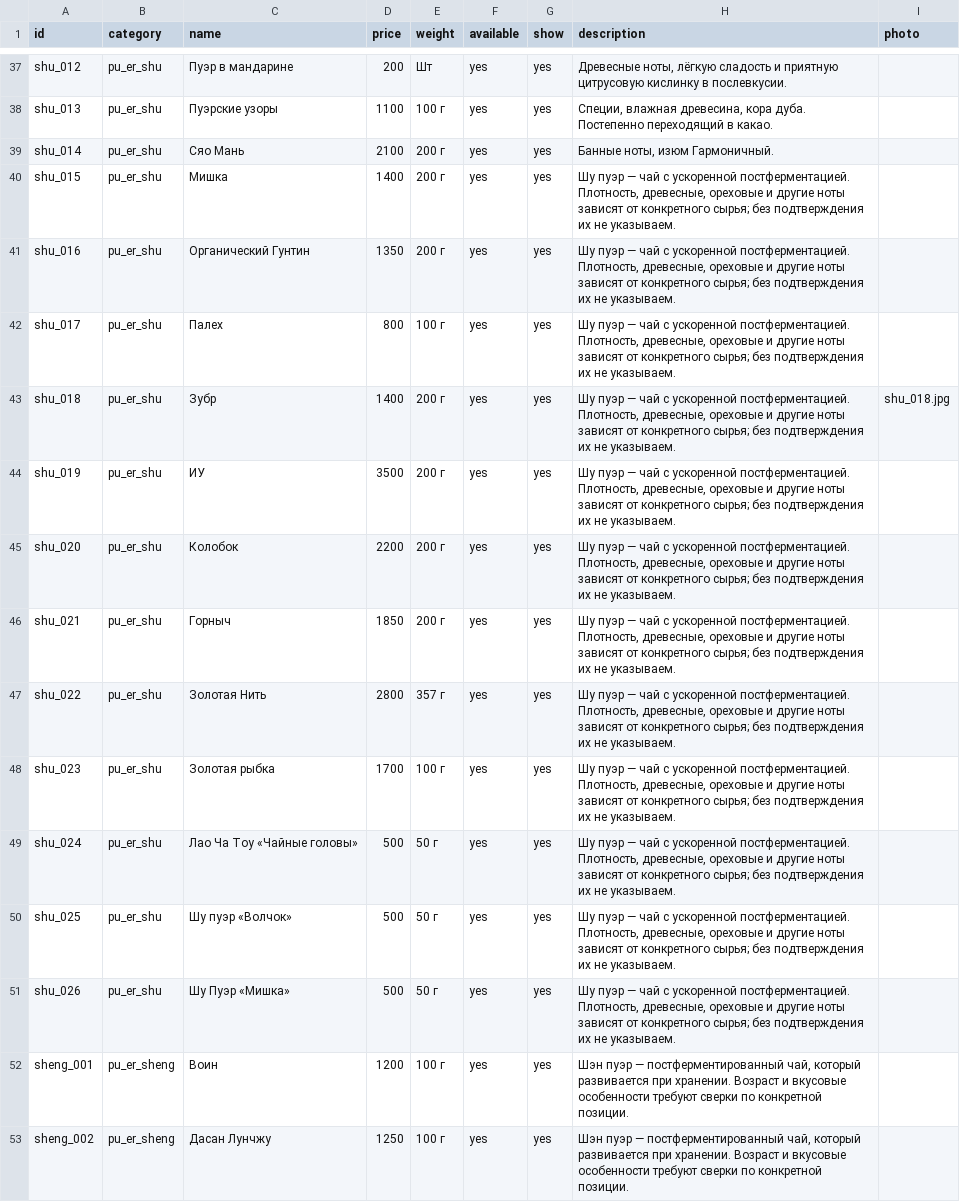
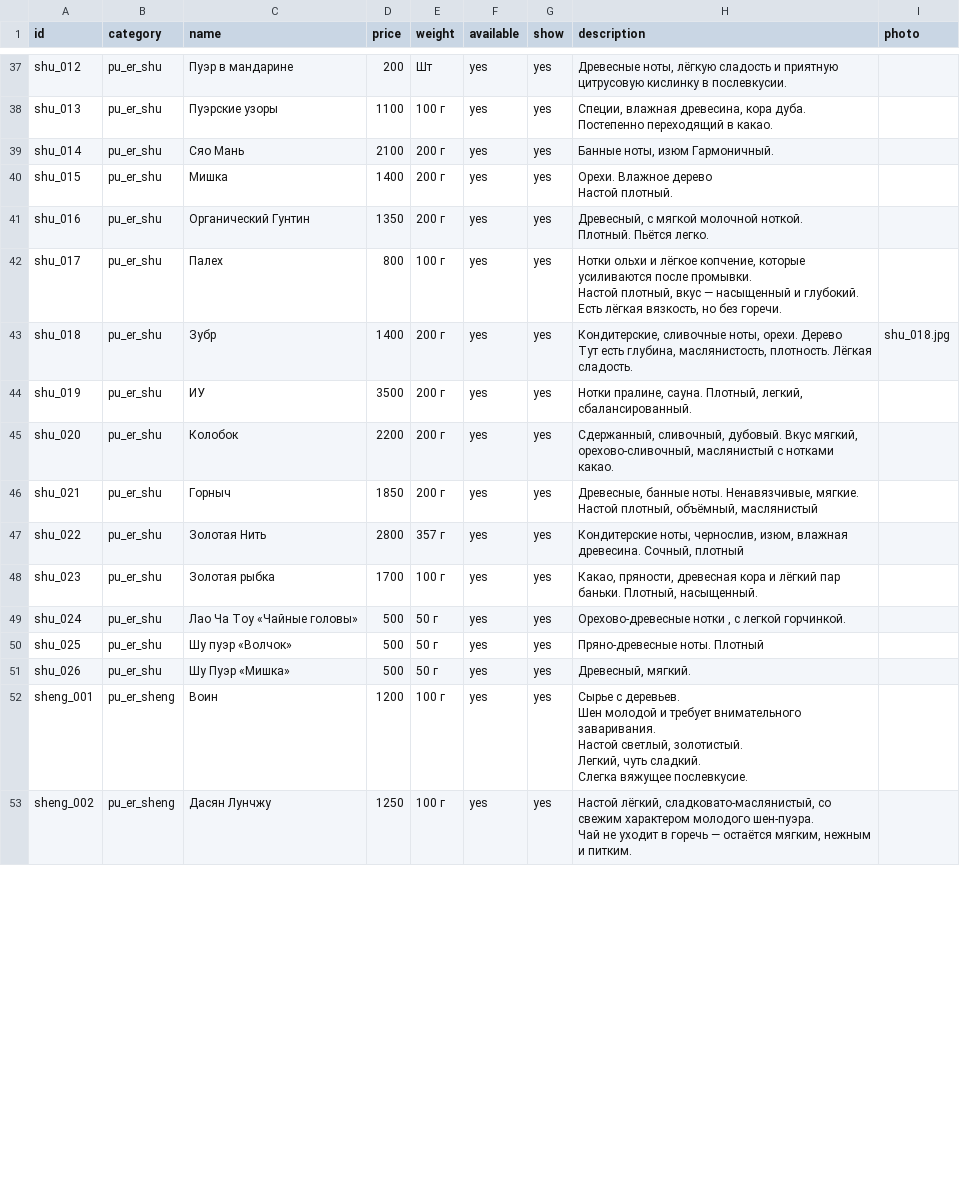
Before and after one commit to leshateashop/lesha-tea-bot, a CSV file: catalog.csv, drawn as a sheet; only a part is shown, gaps mark what is left out; the diff covers the shown part only.

Commit message:
Add files via upload

```diff
--- a/catalog.csv
+++ b/catalog.csv
@@ -50,15 +50,25 @@ shu_013,pu_er_shu,Пуэрские узоры,1100,100 г,yes,yes,"Специи,
 shu_014,pu_er_shu,Сяо Мань,2100,200 г,yes,yes,"Банные ноты, изюм Гармоничный.",
-shu_015,pu_er_shu,Мишка,1400,200 г,yes,yes,"Шу пуэр — чай с ускоренной постферментацией. Плотность, древесные, ореховые и другие ноты зависят от конкретного сырья; без подтверждения их не указываем.",
-shu_016,pu_er_shu,Органический Гунтин,1350,200 г,yes,yes,"Шу пуэр — чай с ускоренной постферментацией. Плотность, древесные, ореховые и другие ноты зависят от конкретного сырья; без подтверждения их не указываем.",
-shu_017,pu_er_shu,Палех,800,100 г,yes,yes,"Шу пуэр — чай с ускоренной постферментацией. Плотность, древесные, ореховые и другие ноты зависят от конкретного сырья; без подтверждения их не указываем.",
-shu_018,pu_er_shu,Зубр,1400,200 г,yes,yes,"Шу пуэр — чай с ускоренной постферментацией. Плотность, древесные, ореховые и другие ноты зависят от конкретного сырья; без подтверждения их не указываем.",shu_018.jpg
-shu_019,pu_er_shu,ИУ,3500,200 г,yes,yes,"Шу пуэр — чай с ускоренной постферментацией. Плотность, древесные, ореховые и другие ноты зависят от конкретного сырья; без подтверждения их не указываем.",
-shu_020,pu_er_shu,Колобок,2200,200 г,yes,yes,"Шу пуэр — чай с ускоренной постферментацией. Плотность, древесные, ореховые и другие ноты зависят от конкретного сырья; без подтверждения их не указываем.",
-shu_021,pu_er_shu,Горныч,1850,200 г,yes,yes,"Шу пуэр — чай с ускоренной постферментацией. Плотность, древесные, ореховые и другие ноты зависят от конкретного сырья; без подтверждения их не указываем.",
-shu_022,pu_er_shu,Золотая Нить,2800,357 г,yes,yes,"Шу пуэр — чай с ускоренной постферментацией. Плотность, древесные, ореховые и другие ноты зависят от конкретного сырья; без подтверждения их не указываем.",
-shu_023,pu_er_shu,Золотая рыбка,1700,100 г,yes,yes,"Шу пуэр — чай с ускоренной постферментацией. Плотность, древесные, ореховые и другие ноты зависят от конкретного сырья; без подтверждения их не указываем.",
-shu_024,pu_er_shu,Лао Ча Тоу «Чайные головы»,500,50 г,yes,yes,"Шу пуэр — чай с ускоренной постферментацией. Плотность, древесные, ореховые и другие ноты зависят от конкретного сырья; без подтверждения их не указываем.",
-shu_025,pu_er_shu,Шу пуэр «Волчок»,500,50 г,yes,yes,"Шу пуэр — чай с ускоренной постферментацией. Плотность, древесные, ореховые и другие ноты зависят от конкретного сырья; без подтверждения их не указываем.",
-shu_026,pu_er_shu,Шу Пуэр «Мишка»,500,50 г,yes,yes,"Шу пуэр — чай с ускоренной постферментацией. Плотность, древесные, ореховые и другие ноты зависят от конкретного сырья; без подтверждения их не указываем.",
-sheng_001,pu_er_sheng,Воин,1200,100 г,yes,yes,"Шэн пуэр — постферментированный чай, который развивается при хранении. Возраст и вкусовые особенности требуют сверки по конкретной позиции.",
-sheng_002,pu_er_sheng,Дасан Лунчжу,1250,100 г,yes,yes,"Шэн пуэр — постферментированный чай, который развивается при хранении. Возраст и вкусовые особенности требуют сверки по конкретной позиции.",
+shu_015,pu_er_shu,Мишка,1400,200 г,yes,yes,"Орехи. Влажное дерево
+Настой плотный.",
+shu_016,pu_er_shu,Органический Гунтин,1350,200 г,yes,yes,"Древесный, с мягкой молочной ноткой.
+Плотный. Пьётся легко.",
+shu_017,pu_er_shu,Палех,800,100 г,yes,yes,"Нотки ольхи и лёгкое копчение, которые усиливаются после промывки.
+Настой плотный, вкус — насыщенный и глубокий.
+Есть лёгкая вязкость, но без горечи.",
+shu_018,pu_er_shu,Зубр,1400,200 г,yes,yes,"Кондитерские, сливочные ноты, орехи. Дерево
+Тут есть глубина, маслянистость, плотность. Лёгкая сладость.",shu_018.jpg
+shu_019,pu_er_shu,ИУ,3500,200 г,yes,yes,"Нотки пралине, сауна. Плотный, легкий, сбалансированный.",
+shu_020,pu_er_shu,Колобок,2200,200 г,yes,yes,"Сдержанный, сливочный, дубовый. Вкус мягкий, орехово-сливочный, маслянистый с нотками какао.",
+shu_021,pu_er_shu,Горныч,1850,200 г,yes,yes,"Древесные, банные ноты. Ненавязчивые, мягкие. Настой плотный, объёмный, маслянистый",
+shu_022,pu_er_shu,Золотая Нить,2800,357 г,yes,yes,"Кондитерские ноты, чернослив, изюм, влажная древесина.  Сочный, плотный",
+shu_023,pu_er_shu,Золотая рыбка,1700,100 г,yes,yes,"Какао, пряности, древесная кора и лёгкий пар баньки. Плотный, насыщенный.",
+shu_024,pu_er_shu,Лао Ча Тоу «Чайные головы»,500,50 г,yes,yes,"Орехово-древесные нотки , с легкой горчинкой.",
+shu_025,pu_er_shu,Шу пуэр «Волчок»,500,50 г,yes,yes,Пряно-древесные ноты. Плотный,
+shu_026,pu_er_shu,Шу Пуэр «Мишка»,500,50 г,yes,yes,"Древесный, мягкий.",
+sheng_001,pu_er_sheng,Воин,1200,100 г,yes,yes,"Сырье с деревьев.
+Шен молодой и требует внимательного заваривания.
+Настой светлый, золотистый.
+Легкий, чуть сладкий.
+Слегка вяжущее послевкусие.",
+sheng_002,pu_er_sheng,Дасян Лунчжу,1250,100 г,yes,yes,"Настой лёгкий, сладковато-маслянистый, со свежим характером молодого шен-пуэра.
+Чай не уходит в горечь — остаётся мягким, нежным и питким.",
```
Also changed, not shown: 9 edited cells elsewhere in this file.
